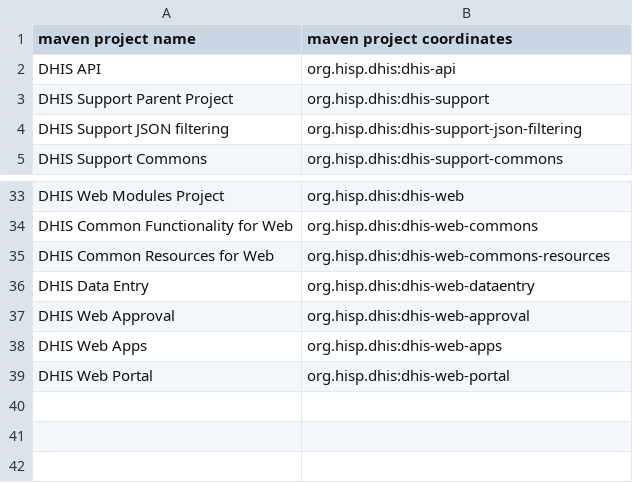
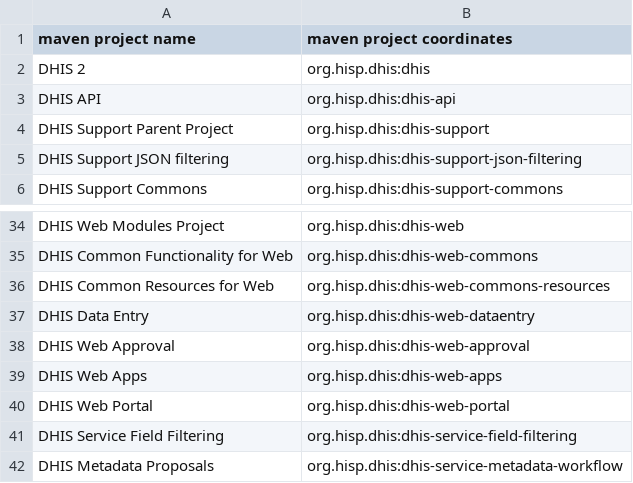
Before and after one commit to teleivo/critic, a CSV file: example/maven_name_to_coordinates.csv, drawn as a sheet; only a part is shown, gaps mark what is left out.

```diff
--- a/example/maven_name_to_coordinates.csv
+++ b/example/maven_name_to_coordinates.csv
@@ -1,2 +1,3 @@
 maven project name,maven project coordinates
+DHIS 2,org.hisp.dhis:dhis
 DHIS API,org.hisp.dhis:dhis-api
@@ -39 +40,3 @@ DHIS Web Apps,org.hisp.dhis:dhis-web-apps
 DHIS Web Portal,org.hisp.dhis:dhis-web-portal
+DHIS Service Field Filtering,org.hisp.dhis:dhis-service-field-filtering
+DHIS Metadata Proposals,org.hisp.dhis:dhis-service-metadata-workflow
```
Also changed, not shown: 13 other files.
